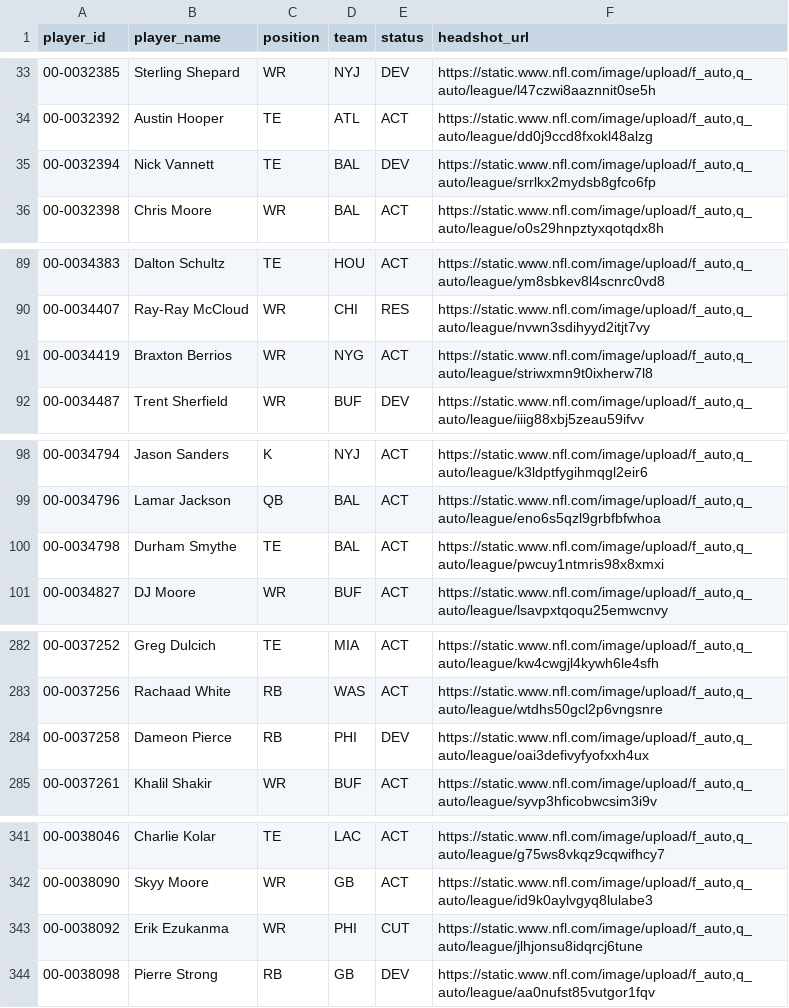
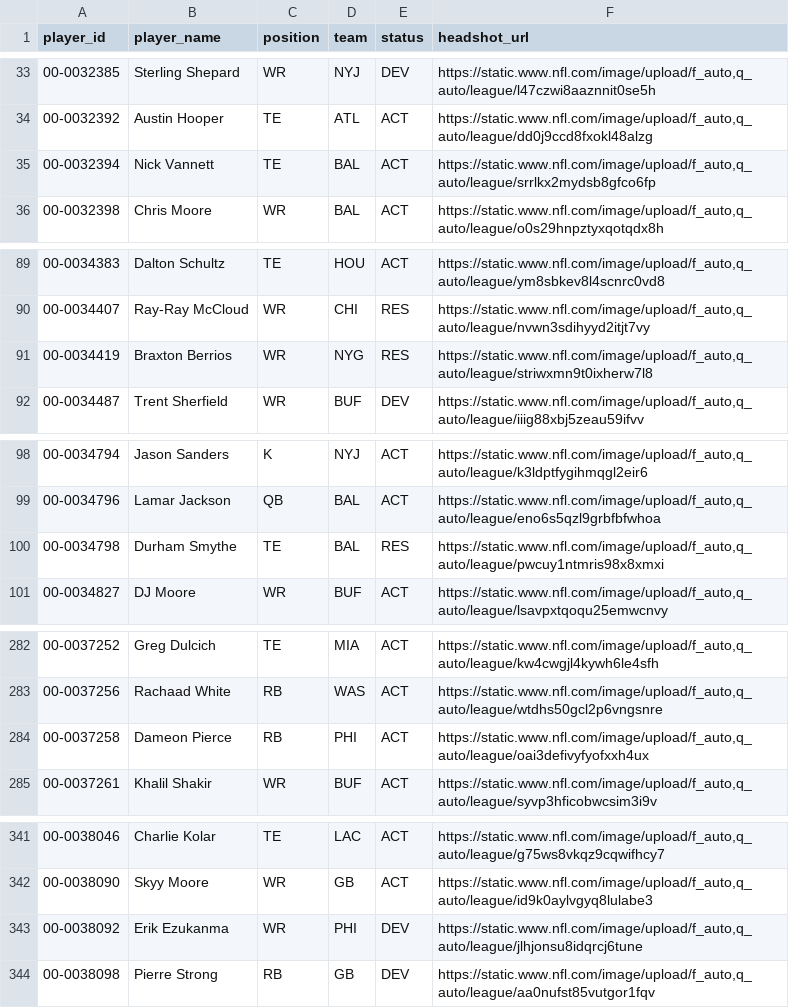
Before and after one commit to jacobbrooksbox15/NFL_STATS_DATA, a CSV file: data/Dim_Player.csv, drawn as a sheet; only a part is shown, gaps mark what is left out; the diff covers the shown part only.

```diff
--- a/data/Dim_Player.csv
+++ b/data/Dim_Player.csv
@@ -34,3 +34,3 @@ player_id,player_name,position,team,status,headshot_url
 00-0032392,Austin Hooper,TE,ATL,ACT,"https://static.www.nfl.com/image/upload/f_auto,q_auto/league/dd0j9ccd8fxokl48alzg"
-00-0032394,Nick Vannett,TE,BAL,DEV,"https://static.www.nfl.com/image/upload/f_auto,q_auto/league/srrlkx2mydsb8gfco6fp"
+00-0032394,Nick Vannett,TE,BAL,ACT,"https://static.www.nfl.com/image/upload/f_auto,q_auto/league/srrlkx2mydsb8gfco6fp"
 00-0032398,Chris Moore,WR,BAL,ACT,"https://static.www.nfl.com/image/upload/f_auto,q_auto/league/o0s29hnpztyxqotqdx8h"
@@ -90,3 +90,3 @@ player_id,player_name,position,team,status,headshot_url
 00-0034407,Ray-Ray McCloud,WR,CHI,RES,"https://static.www.nfl.com/image/upload/f_auto,q_auto/league/nvwn3sdihyyd2itjt7vy"
-00-0034419,Braxton Berrios,WR,NYG,ACT,"https://static.www.nfl.com/image/upload/f_auto,q_auto/league/striwxmn9t0ixherw7l8"
+00-0034419,Braxton Berrios,WR,NYG,RES,"https://static.www.nfl.com/image/upload/f_auto,q_auto/league/striwxmn9t0ixherw7l8"
 00-0034487,Trent Sherfield,WR,BUF,DEV,"https://static.www.nfl.com/image/upload/f_auto,q_auto/league/iiig88xbj5zeau59ifvv"
@@ -99,3 +99,3 @@ player_id,player_name,position,team,status,headshot_url
 00-0034796,Lamar Jackson,QB,BAL,ACT,"https://static.www.nfl.com/image/upload/f_auto,q_auto/league/eno6s5qzl9grbfbfwhoa"
-00-0034798,Durham Smythe,TE,BAL,ACT,"https://static.www.nfl.com/image/upload/f_auto,q_auto/league/pwcuy1ntmris98x8xmxi"
+00-0034798,Durham Smythe,TE,BAL,RES,"https://static.www.nfl.com/image/upload/f_auto,q_auto/league/pwcuy1ntmris98x8xmxi"
 00-0034827,DJ Moore,WR,BUF,ACT,"https://static.www.nfl.com/image/upload/f_auto,q_auto/league/lsavpxtqoqu25emwcnvy"
@@ -283,3 +283,3 @@ player_id,player_name,position,team,status,headshot_url
 00-0037256,Rachaad White,RB,WAS,ACT,"https://static.www.nfl.com/image/upload/f_auto,q_auto/league/wtdhs50gcl2p6vngsnre"
-00-0037258,Dameon Pierce,RB,PHI,DEV,"https://static.www.nfl.com/image/upload/f_auto,q_auto/league/oai3defivyfyofxxh4ux"
+00-0037258,Dameon Pierce,RB,PHI,ACT,"https://static.www.nfl.com/image/upload/f_auto,q_auto/league/oai3defivyfyofxxh4ux"
 00-0037261,Khalil Shakir,WR,BUF,ACT,"https://static.www.nfl.com/image/upload/f_auto,q_auto/league/syvp3hficobwcsim3i9v"
@@ -342,3 +342,3 @@ player_id,player_name,position,team,status,headshot_url
 00-0038090,Skyy Moore,WR,GB,ACT,"https://static.www.nfl.com/image/upload/f_auto,q_auto/league/id9k0aylvgyq8lulabe3"
-00-0038092,Erik Ezukanma,WR,PHI,CUT,"https://static.www.nfl.com/image/upload/f_auto,q_auto/league/jlhjonsu8idqrcj6tune"
+00-0038092,Erik Ezukanma,WR,PHI,DEV,"https://static.www.nfl.com/image/upload/f_auto,q_auto/league/jlhjonsu8idqrcj6tune"
 00-0038098,Pierre Strong,RB,GB,DEV,"https://static.www.nfl.com/image/upload/f_auto,q_auto/league/aa0nufst85vutgor1fqv"
```
Also changed, not shown: 16 edited cells elsewhere in this file, data/Dim_Schedule.csv.
